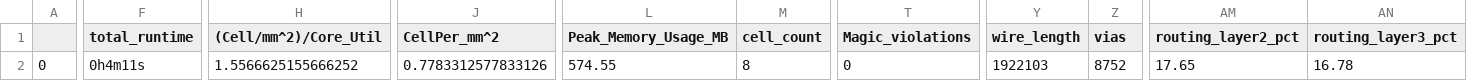
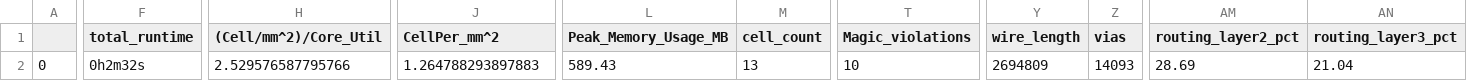
Before and after one commit to mattvenn/zero_to_asic_mpw3, a CSV file: signoff/user_project_wrapper/final_summary_report.csv, drawn as a sheet; only a part is shown, gaps mark what is left out; the diff covers the shown part only; the diff names each change by its address in the sheet, - before the commit and + after, or states it on an @@ line.

```diff
--- a/signoff/user_project_wrapper/final_summary_report.csv
+++ b/signoff/user_project_wrapper/final_summary_report.csv
-F2 (total_runtime): 0h4m11s
+F2 (total_runtime): 0h2m32s
-H2 ((Cell/mm^2)/Core_Util): 1.5566625155666252
+H2 ((Cell/mm^2)/Core_Util): 2.529576587795766
-J2 (CellPer_mm^2): 0.7783312577833126
+J2 (CellPer_mm^2): 1.264788293897883
-L2 (Peak_Memory_Usage_MB): 574.55
+L2 (Peak_Memory_Usage_MB): 589.43
-M2 (cell_count): 8
+M2 (cell_count): 13
-T2 (Magic_violations): 0
+T2 (Magic_violations): 10
-Y2 (wire_length): 1922103
+Y2 (wire_length): 2694809
-Z2 (vias): 8752
+Z2 (vias): 14093
-AM2 (routing_layer2_pct): 17.65
+AM2 (routing_layer2_pct): 28.69
-AN2 (routing_layer3_pct): 16.78
+AN2 (routing_layer3_pct): 21.04
```
Also changed, not shown: 7 edited cells elsewhere in this file, 12 other files.
